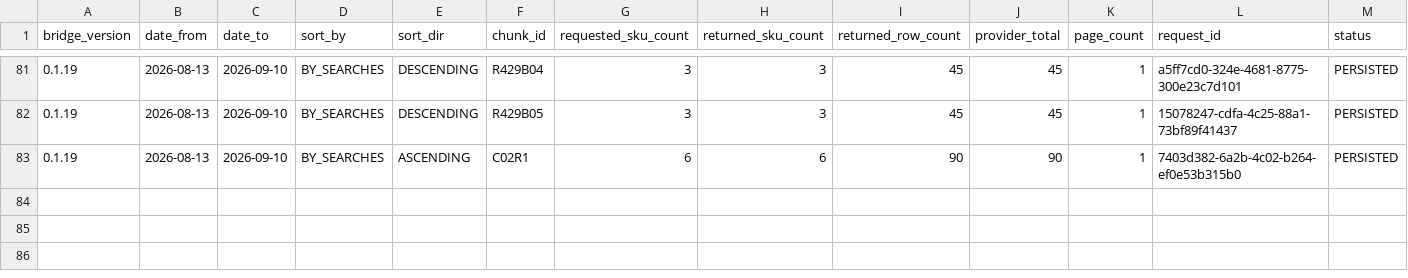
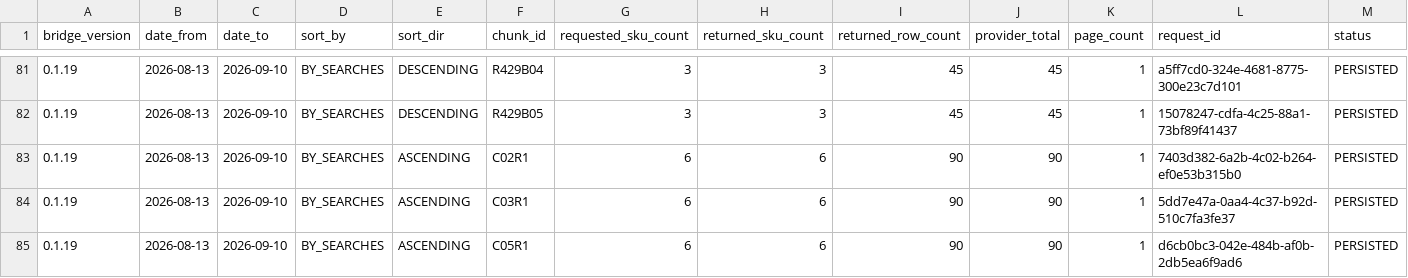
Before and after one commit to MaksimUnimax/blood_sand, a TSV file: продажи/статистика/ozon/raw/2026-08-13_2026-09-10/canonical_chunk_collection_manifest.tsv, drawn as a sheet; only a part is shown, gaps mark what is left out; rows hold the shown columns only; the diff names each change by its address in the sheet, - before the commit and + after, or states it on an @@ line.

Commit message:
Record BY_SEARCHES ASC C03/C05 recollections

```diff
--- a/продажи/статистика/ozon/raw/2026-08-13_2026-09-10/canonical_chunk_collection_manifest.tsv
+++ b/продажи/статистика/ozon/raw/2026-08-13_2026-09-10/canonical_chunk_collection_manifest.tsv
+row 84: 0.1.19 | 2026-08-13 | 2026-09-10 | BY_SEARCHES | ASCENDING | C03R1 | 6 | 6 | 90 | 90 | 1 | 5dd7e47a-0aa4-4c37-b92d-510c7fa3fe37 | PERSISTED
+row 85: 0.1.19 | 2026-08-13 | 2026-09-10 | BY_SEARCHES | ASCENDING | C05R1 | 6 | 6 | 90 | 90 | 1 | d6cb0bc3-042e-484b-af0b-2db5ea6f9ad6 | PERSISTED
```
